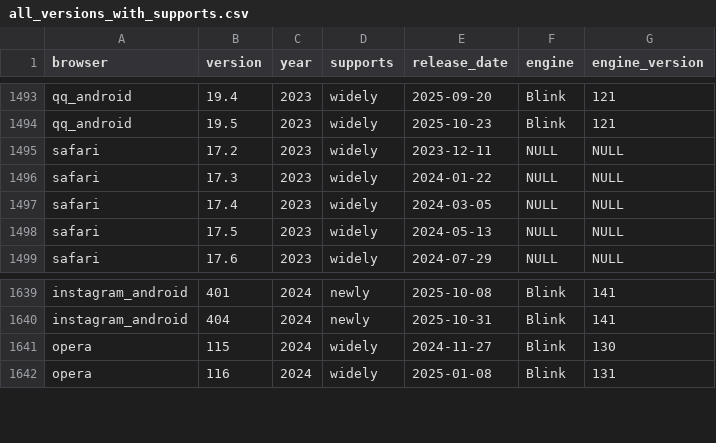
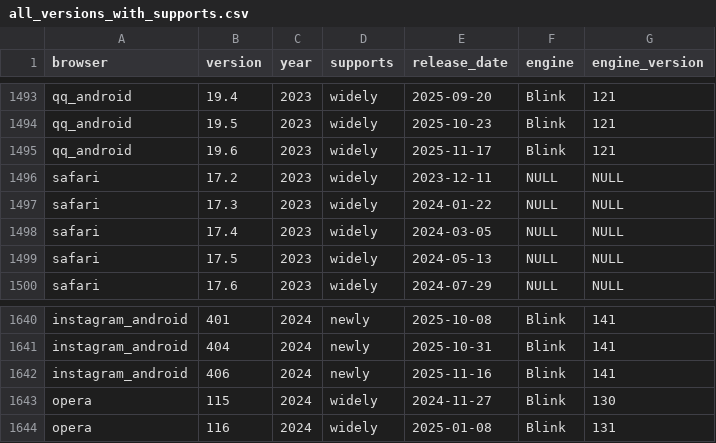
Before and after one commit to web-platform-dx/baseline-browser-mapping, a CSV file: static/with_downstream/all_versions_with_supports.csv, drawn as a sheet; only a part is shown, gaps mark what is left out; the diff names each change by its address in the sheet, - before the commit and + after, or states it on an @@ line.

```diff
--- a/static/with_downstream/all_versions_with_supports.csv
+++ b/static/with_downstream/all_versions_with_supports.csv
+row 1495: qq_android | 19.6 | 2023 | widely | 2025-11-17 | Blink | 121
+row 1642: instagram_android | 406 | 2024 | newly | 2025-11-16 | Blink | 141
```
Also changed, not shown: static/with_downstream/all_versions.csv, 4 other files.
